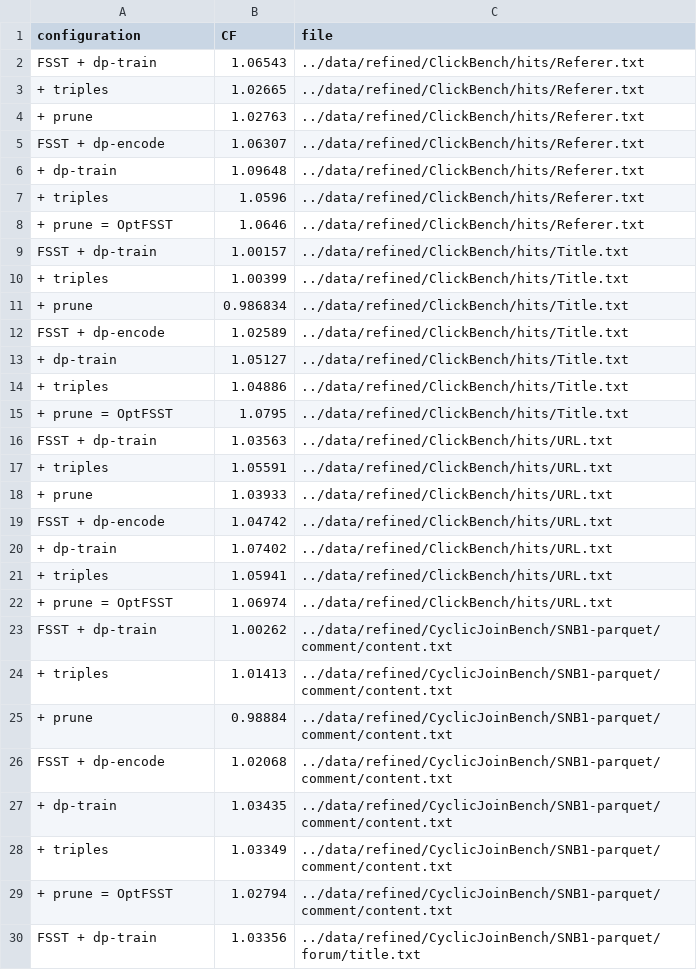
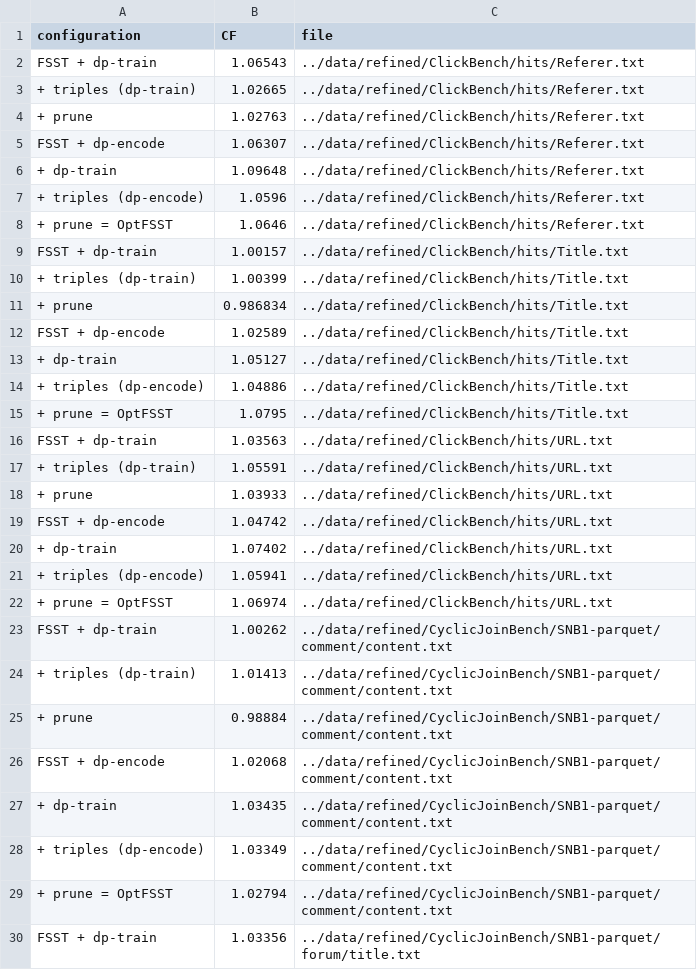
Before and after one commit to Hedi-Chehaidar/optfsst, a CSV file: benchmarking/csv/improvement.csv, drawn as a sheet; only a part is shown; the diff covers the shown part only.

```diff
--- a/benchmarking/csv/improvement.csv
+++ b/benchmarking/csv/improvement.csv
@@ -2,3 +2,3 @@ configuration,CF,file
 FSST + dp-train,1.06543,../data/refined/ClickBench/hits/Referer.txt
-+ triples,1.02665,../data/refined/ClickBench/hits/Referer.txt
++ triples (dp-train),1.02665,../data/refined/ClickBench/hits/Referer.txt
 + prune,1.02763,../data/refined/ClickBench/hits/Referer.txt
@@ -6,6 +6,6 @@ FSST + dp-encode,1.06307,../data/refined/ClickBench/hits/Referer.txt
 + dp-train,1.09648,../data/refined/ClickBench/hits/Referer.txt
-+ triples,1.0596,../data/refined/ClickBench/hits/Referer.txt
++ triples (dp-encode),1.0596,../data/refined/ClickBench/hits/Referer.txt
 + prune = OptFSST,1.0646,../data/refined/ClickBench/hits/Referer.txt
 FSST + dp-train,1.00157,../data/refined/ClickBench/hits/Title.txt
-+ triples,1.00399,../data/refined/ClickBench/hits/Title.txt
++ triples (dp-train),1.00399,../data/refined/ClickBench/hits/Title.txt
 + prune,0.986834,../data/refined/ClickBench/hits/Title.txt
@@ -13,6 +13,6 @@ FSST + dp-encode,1.02589,../data/refined/ClickBench/hits/Title.txt
 + dp-train,1.05127,../data/refined/ClickBench/hits/Title.txt
-+ triples,1.04886,../data/refined/ClickBench/hits/Title.txt
++ triples (dp-encode),1.04886,../data/refined/ClickBench/hits/Title.txt
 + prune = OptFSST,1.0795,../data/refined/ClickBench/hits/Title.txt
 FSST + dp-train,1.03563,../data/refined/ClickBench/hits/URL.txt
-+ triples,1.05591,../data/refined/ClickBench/hits/URL.txt
++ triples (dp-train),1.05591,../data/refined/ClickBench/hits/URL.txt
 + prune,1.03933,../data/refined/ClickBench/hits/URL.txt
@@ -20,6 +20,6 @@ FSST + dp-encode,1.04742,../data/refined/ClickBench/hits/URL.txt
 + dp-train,1.07402,../data/refined/ClickBench/hits/URL.txt
-+ triples,1.05941,../data/refined/ClickBench/hits/URL.txt
++ triples (dp-encode),1.05941,../data/refined/ClickBench/hits/URL.txt
 + prune = OptFSST,1.06974,../data/refined/ClickBench/hits/URL.txt
 FSST + dp-train,1.00262,../data/refined/CyclicJoinBench/SNB1-parquet/comment/content.txt
-+ triples,1.01413,../data/refined/CyclicJoinBench/SNB1-parquet/comment/content.txt
++ triples (dp-train),1.01413,../data/refined/CyclicJoinBench/SNB1-parquet/comment/content.txt
 + prune,0.98884,../data/refined/CyclicJoinBench/SNB1-parquet/comment/content.txt
@@ -27,3 +27,3 @@ FSST + dp-encode,1.02068,../data/refined/CyclicJoinBench/SNB1-parquet/comment/co
 + dp-train,1.03435,../data/refined/CyclicJoinBench/SNB1-parquet/comment/content.txt
-+ triples,1.03349,../data/refined/CyclicJoinBench/SNB1-parquet/comment/content.txt
++ triples (dp-encode),1.03349,../data/refined/CyclicJoinBench/SNB1-parquet/comment/content.txt
 + prune = OptFSST,1.02794,../data/refined/CyclicJoinBench/SNB1-parquet/comment/content.txt
```
Also changed, not shown: 178 edited cells elsewhere in this file, benchmarking/csv/compression_speed_paper.csv, benchmarking/csv/decompression_speed_paper.csv, 24 other files.
